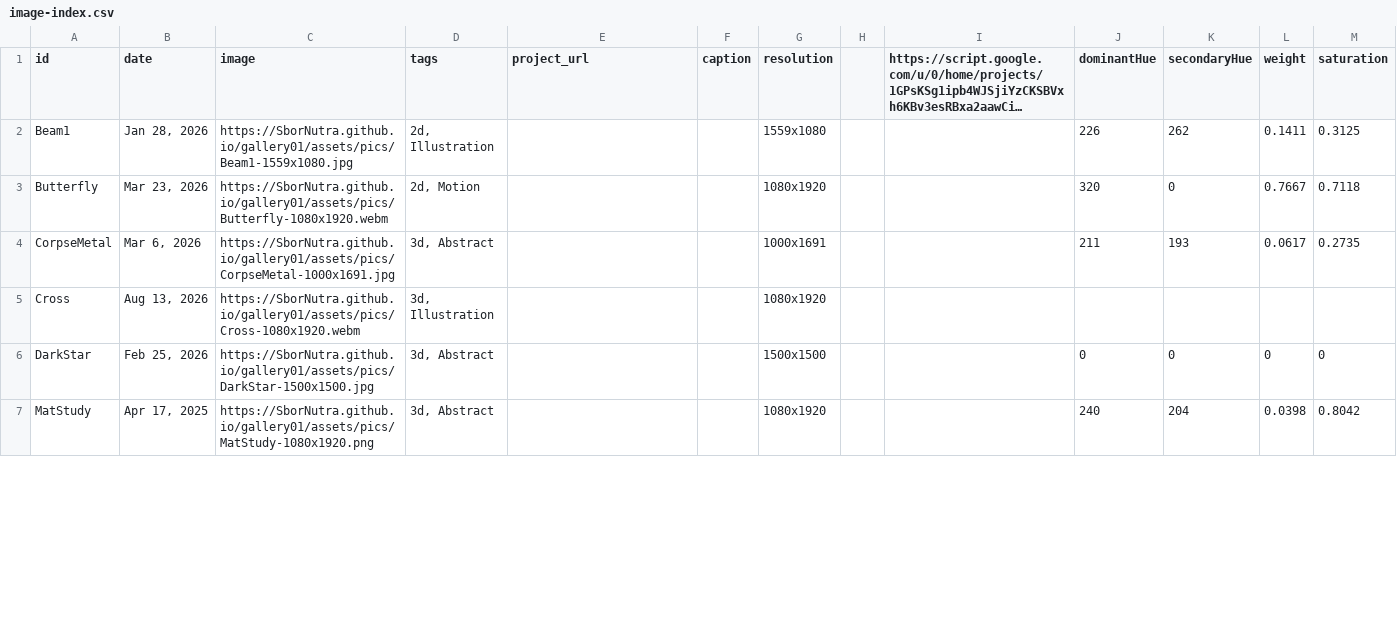
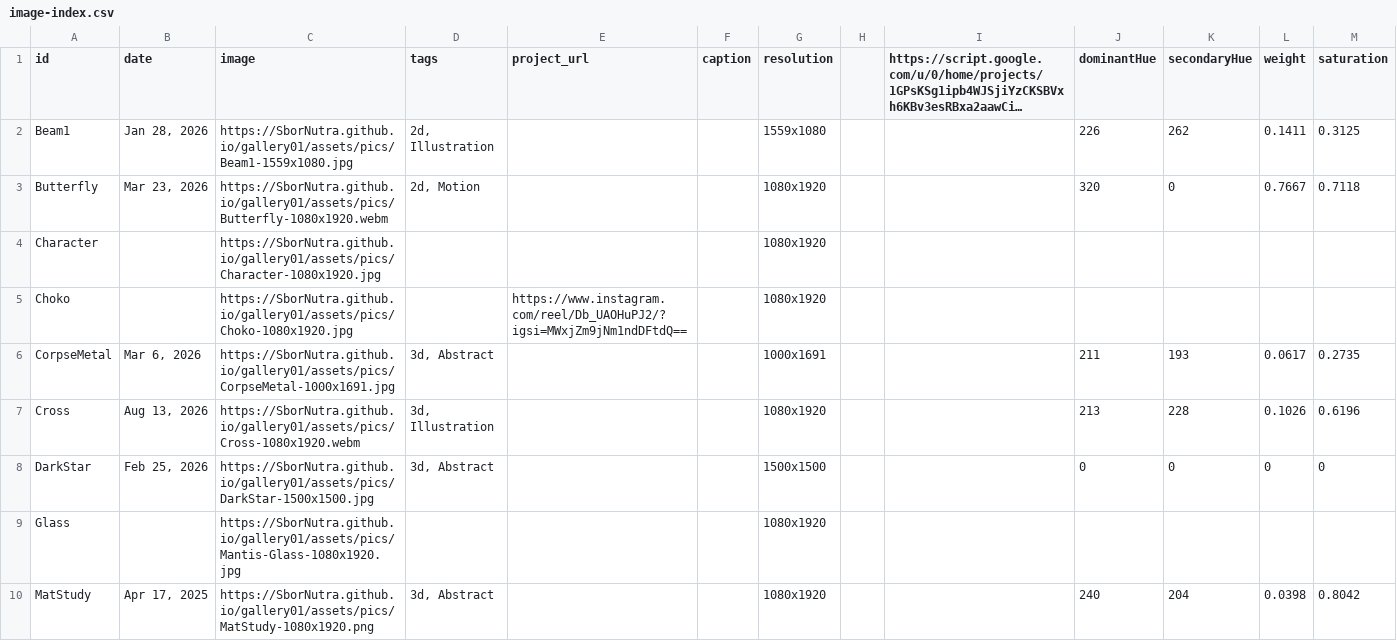
Before and after one commit to SborNutra/gallery01, a CSV file: data/image-index.csv, drawn as a sheet; only a part is shown; long unchanged cells end in …; the diff covers the shown part only.

```diff
--- a/data/image-index.csv
+++ b/data/image-index.csv
@@ -3,5 +3,8 @@ Beam1,"Jan 28, 2026",https://SborNutra.github.io/gallery01/assets/pics/Beam1-155
 Butterfly,"Mar 23, 2026",https://SborNutra.github.io/gallery01/assets/pics/Butterfly-1080x1920.webm,"2d, Motion",,,1080x1920,,,320,0,0.7667,0.7118
+Character,,https://SborNutra.github.io/gallery01/assets/pics/Character-1080x1920.jpg,,,,1080x1920,,,,,,
+Choko,,https://SborNutra.github.io/gallery01/assets/pics/Choko-1080x1920.jpg,,https://www.instagram.com/reel/Db_UAOHuPJ2/?igsi=MWxjZm9jNm1ndDFtdQ==,,1080x1920,,,,,,
 CorpseMetal,"Mar 6, 2026",https://SborNutra.github.io/gallery01/assets/pics/CorpseMetal-1000x1691.jpg,"3d, Abstract",,,1000x1691,,,211,193,0.0617,0.2735
-Cross,"Aug 13, 2026",https://SborNutra.github.io/gallery01/assets/pics/Cross-1080x1920.webm,"3d, Illustration",,,1080x1920,,,,,,
+Cross,"Aug 13, 2026",https://SborNutra.github.io/gallery01/assets/pics/Cross-1080x1920.webm,"3d, Illustration",,,1080x1920,,,213,228,0.1026,0.6196
 DarkStar,"Feb 25, 2026",https://SborNutra.github.io/gallery01/assets/pics/DarkStar-1500x1500.jpg,"3d, Abstract",,,1500x1500,,,0,0,0,0
+Glass,,https://SborNutra.github.io/gallery01/assets/pics/Mantis-Glass-1080x1920.jpg,,,,1080x1920,,,,,,
 MatStudy,"Apr 17, 2025",https://SborNutra.github.io/gallery01/assets/pics/MatStudy-1080x1920.png,"3d, Abstract",,,1080x1920,,,240,204,0.0398,0.8042
```
Also changed, not shown: 2 added rows and 16 edited cells elsewhere in this file.
